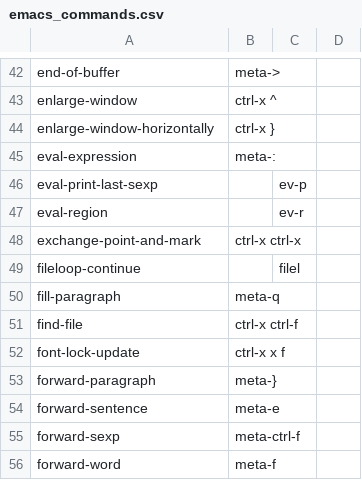
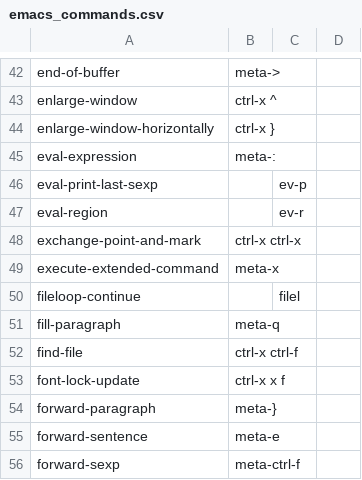
Before and after one commit to MartinRykfors/knausj_talon, a CSV file: apps/emacs/emacs_commands.csv, drawn as a sheet; only a part is shown, gaps mark what is left out; the shorter side is filled out with more unchanged rows.

Commit message:
Refactor emacs_commands.py (#1190)

```diff
--- a/apps/emacs/emacs_commands.csv
+++ b/apps/emacs/emacs_commands.csv
@@ -48,2 +48,3 @@ eval-region,, ev-r
 exchange-point-and-mark, ctrl-x ctrl-x
+execute-extended-command, meta-x
 fileloop-continue,, filel
```
Also changed, not shown: 3 other files.
